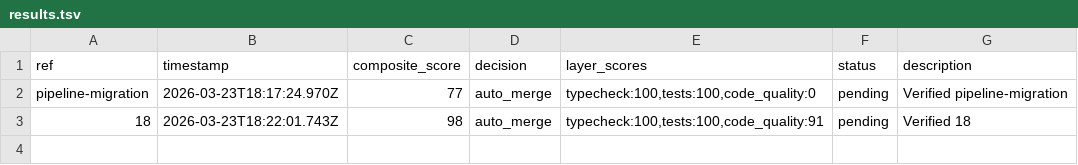
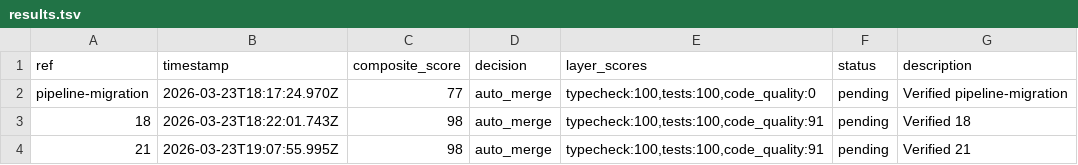
Before and after one commit to johnnyohwishingtree/canductor, a TSV file: .canductor/results.tsv, drawn as a sheet.

Commit message:
feat: add layers.test.ts for layer executor functions (#24)
21 tests covering runDeterministicLayer, runScreenshotDiffLayer, runAgentReviewLayer, getAgentReviewPrompt, and runLayer dispatch. Closes #21

```diff
--- a/.canductor/results.tsv
+++ b/.canductor/results.tsv
@@ -3 +3,2 @@ pipeline-migration	2026-03-23T18:17:24.970Z	77	auto_merge	typecheck:100,tests:10
 18	2026-03-23T18:22:01.743Z	98	auto_merge	typecheck:100,tests:100,code_quality:91	pending	Verified 18
+21	2026-03-23T19:07:55.995Z	98	auto_merge	typecheck:100,tests:100,code_quality:91	pending	Verified 21
```
Also changed, not shown: 1 other file.
